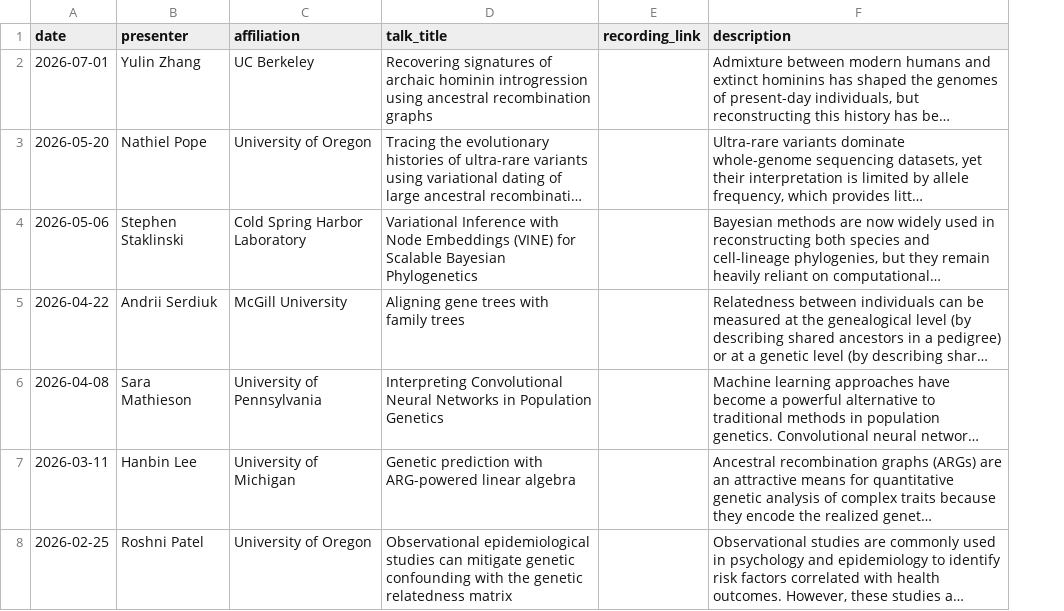
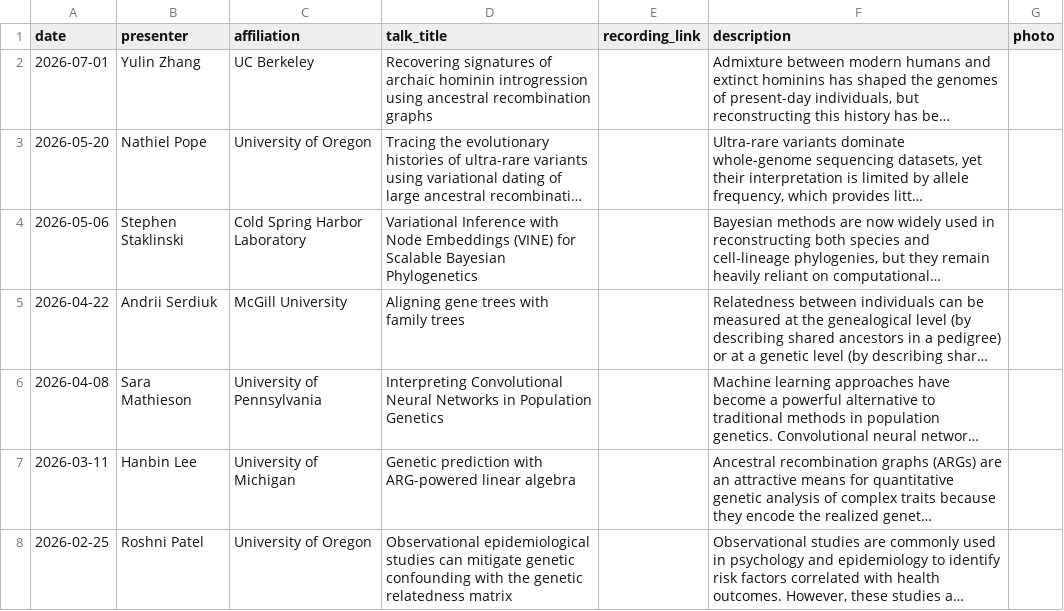
Before and after one commit to YunDeng98/State-of-the-ARG, a CSV file: _data/seminars.csv, drawn as a sheet; only a part is shown; long unchanged cells end in …; the diff covers the shown part only; the diff names each change by its address in the sheet, - before the commit and + after, or states it on an @@ line.

```diff
--- a/_data/seminars.csv
+++ b/_data/seminars.csv
+column G (photo), empty
```
Also changed, not shown: 1 added row elsewhere in this file.
